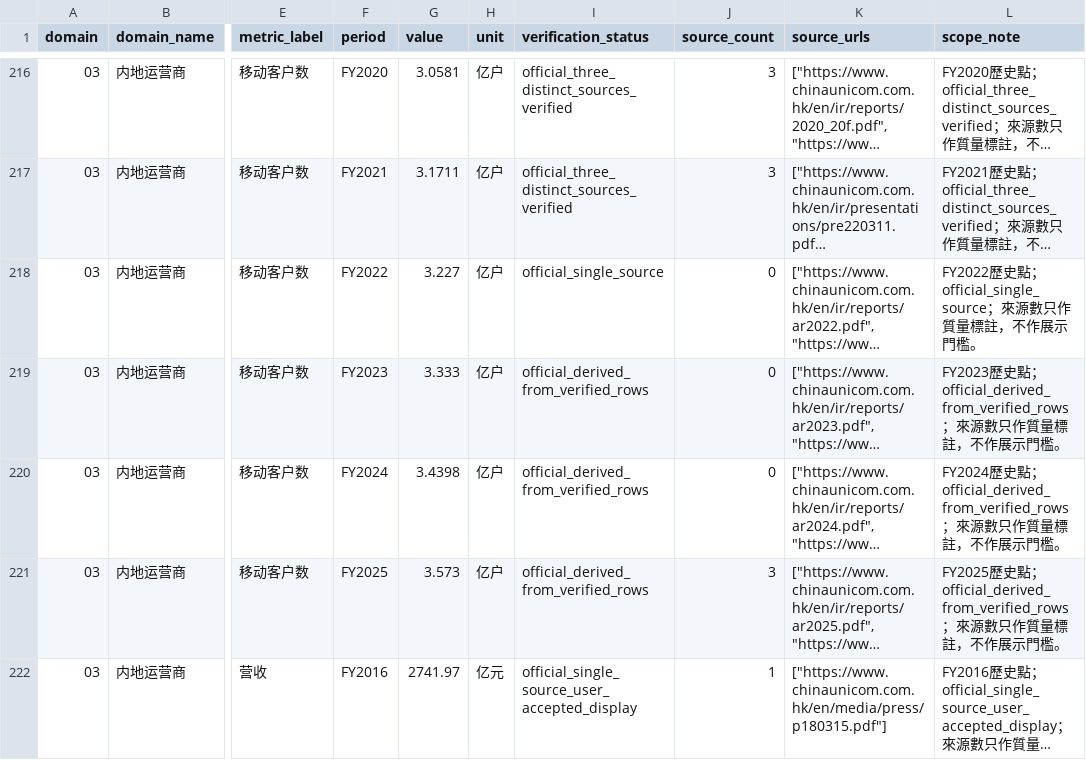
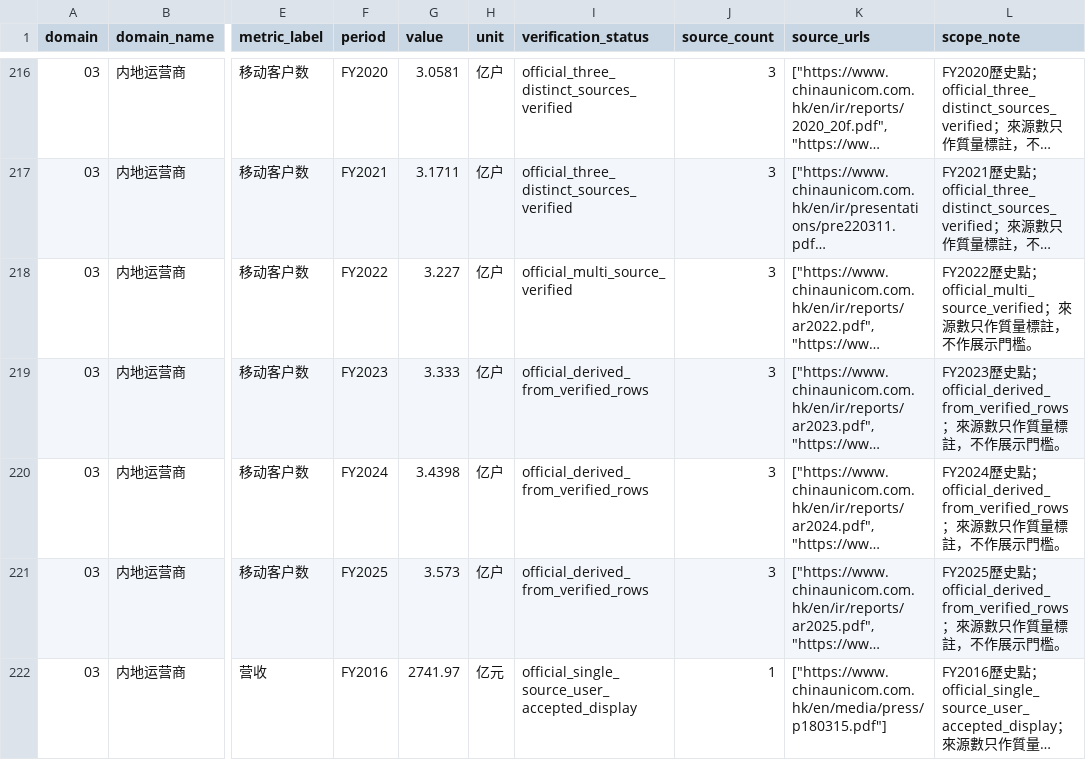
Before and after one commit to AlexLIAOPOLY/cmhk-competitive-intelligence, a CSV file: agent_knowledge/requested_overview_010304_2016_2025/annual_facts.csv, drawn as a sheet; only a part is shown, gaps mark what is left out; long unchanged cells end in …; the diff names each change by its address in the sheet, - before the commit and + after, or states it on an @@ line.

```diff
--- a/agent_knowledge/requested_overview_010304_2016_2025/annual_facts.csv
+++ b/agent_knowledge/requested_overview_010304_2016_2025/annual_facts.csv
-I218 (verification_status): official_single_source
+I218 (verification_status): official_multi_source_verified
-J218:J220 (source_count): 0
+J218:J220 (source_count): 3
-L218 (scope_note): …歷史點；official_single_source；來源數…
+L218 (scope_note): …歷史點；official_multi_source_verified；來源數…
```
Also changed, not shown: agent_knowledge/quarterly_competitor_metrics_2026-06-18/quarterly_metrics_human_readable.csv, 36 other files.
